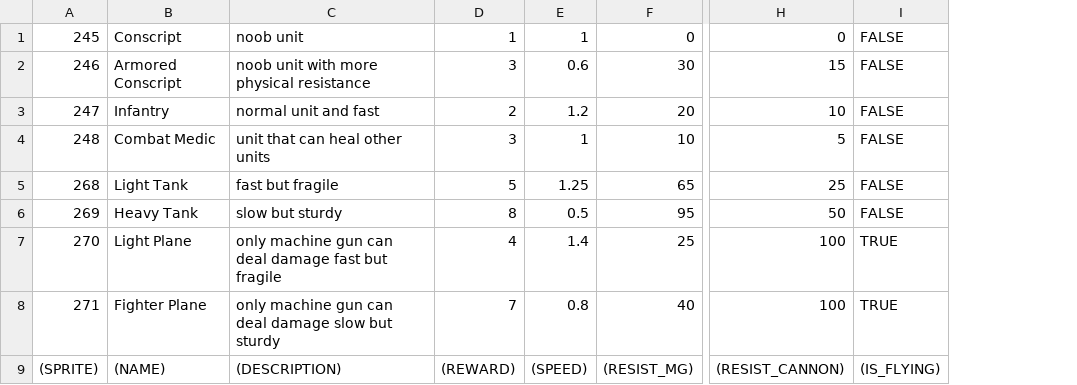
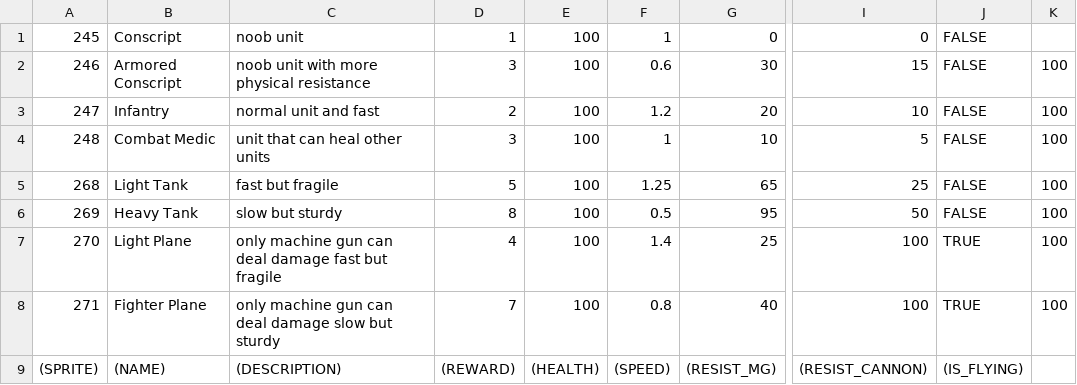
Before and after one commit to bombnp/grimstroke-the-game, a CSV file: res/data/MinionData.csv, drawn as a sheet; only a part is shown, gaps mark what is left out; the diff names each change by its address in the sheet, - before the commit and + after, or states it on an @@ line.

Commit message:
Added health to minion data

```diff
--- a/res/data/MinionData.csv
+++ b/res/data/MinionData.csv
+column E, rows 1-9: 100 | 100 | 100 | 100 | 100 | 100 | 100 | 100 | (HEALTH)
+column K, rows 2-8: all 100
```
Also changed, not shown: 2 other files.
